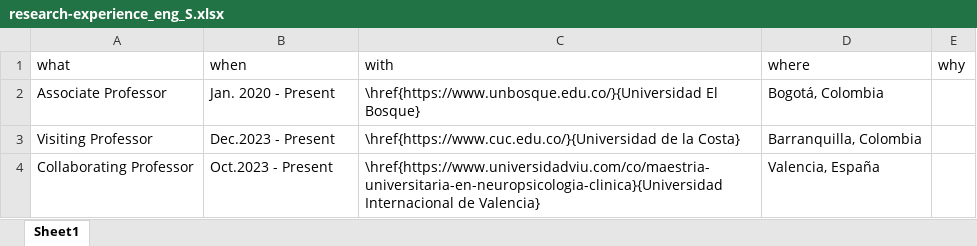
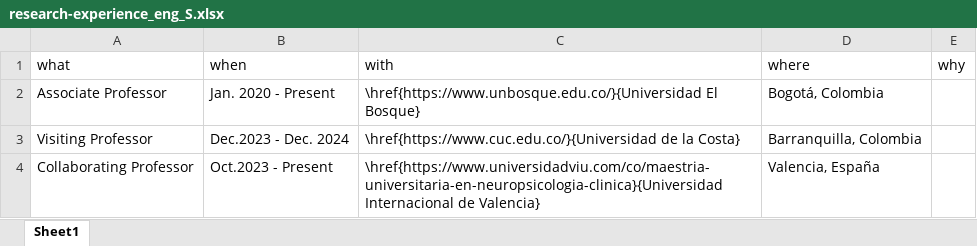
Before and after one commit to JDLeongomez/Mile_CV, an Excel workbook: data/research-experience_eng_S.xlsx, sheet Sheet1, drawn as a sheet; values as stored, in another font and other column widths than the file's, no borders; the diff names each change by its address in the sheet, - before the commit and + after, or states it on an @@ line.

```diff
--- a/data/research-experience_eng_S.xlsx (sheet Sheet1)
+++ b/data/research-experience_eng_S.xlsx (sheet Sheet1)
-B3 (when): Dec.2023 - Present
+B3 (when): Dec.2023 - Dec. 2024
```
Also changed, not shown: data/edu_comp_en.xlsx, data/edu_comp_es.xlsx, 28 other files.
